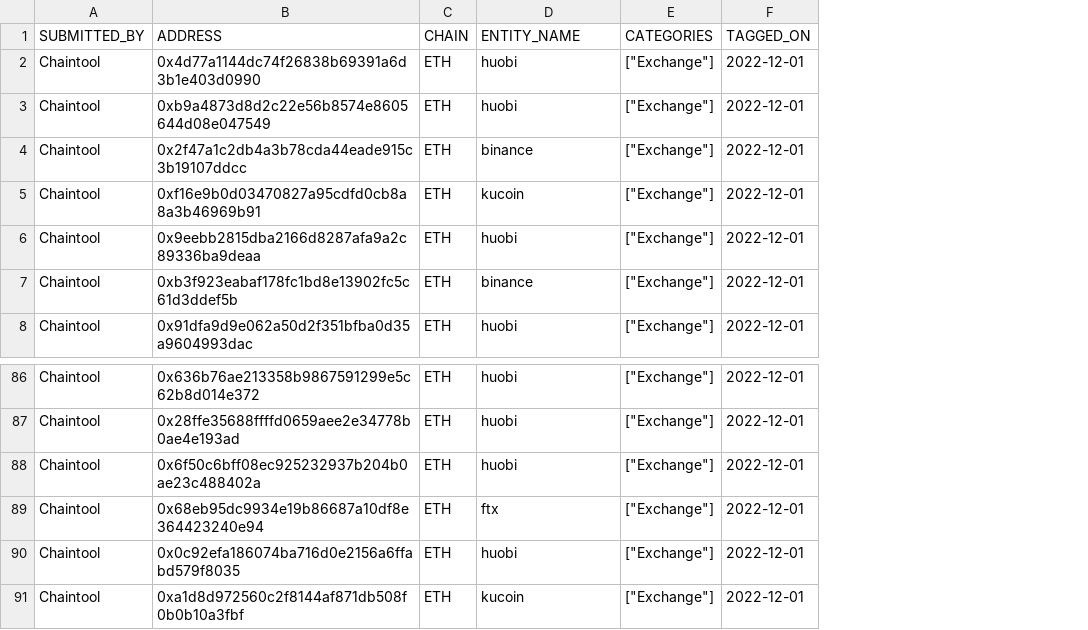
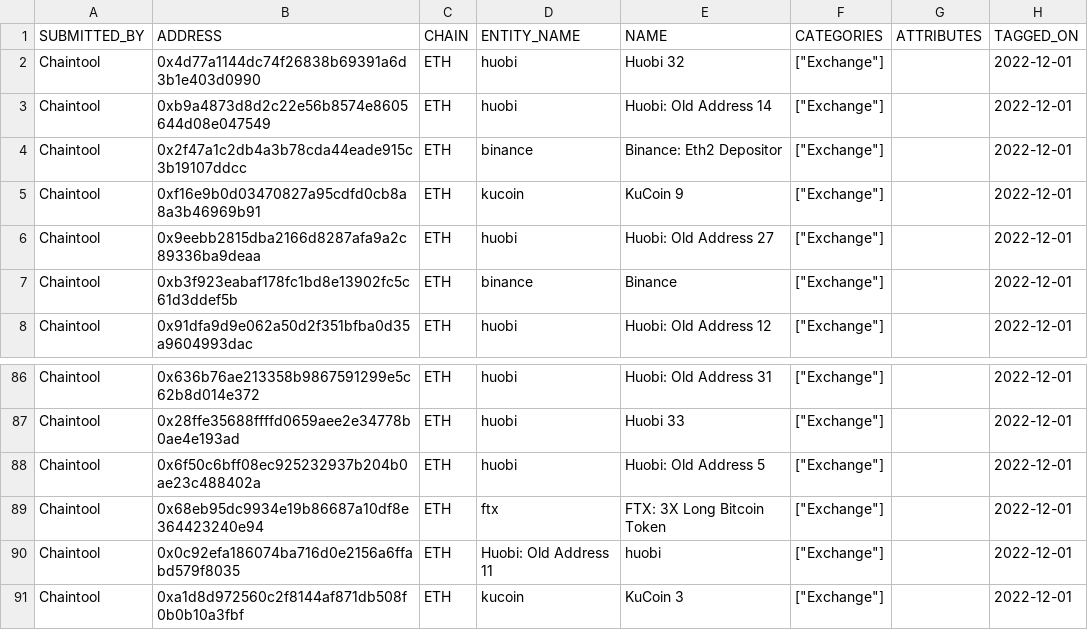
Before and after one commit to microscopexyz/chainmetareader, a CSV file: examples/chaintool_sample_100.csv, drawn as a sheet; only a part is shown, gaps mark what is left out; the diff names each change by its address in the sheet, - before the commit and + after, or states it on an @@ line.

Commit message:
Update chaintool metadata example (#26)
* add data example

* update some files

* delete whitespace

* rename artifact_type

* add two fileds

```diff
--- a/examples/chaintool_sample_100.csv
+++ b/examples/chaintool_sample_100.csv
+column E (NAME), rows 2-8: Huobi 32 | Huobi: Old Address 14 | Binance: Eth2 Depositor | KuCoin 9 | Huobi: Old Address 27 | Binance | Huobi: Old Address 12; rows 86-91: Huobi: Old Address 31 | Huobi 33 | Huobi: Old Address 5 | FTX: 3X Long Bitcoin Token | huobi | KuCoin 3
+column G (ATTRIBUTES), empty
-D90 (ENTITY_NAME): huobi
+D90 (ENTITY_NAME): Huobi: Old Address 11
```
Also changed, not shown: 1 other file.
